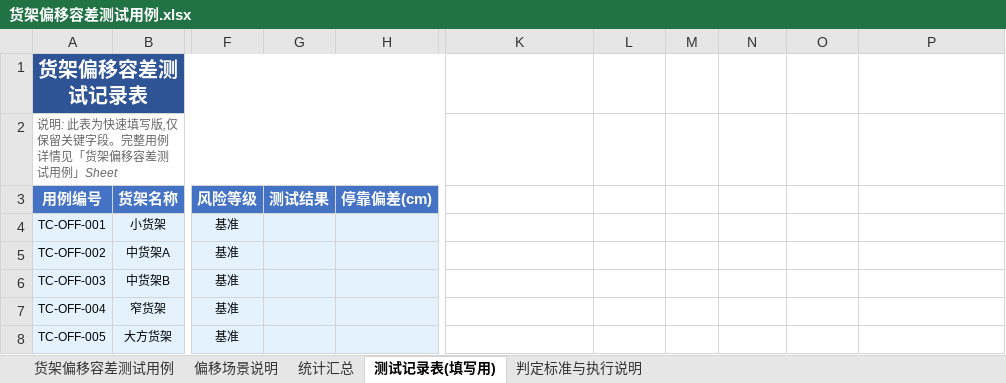
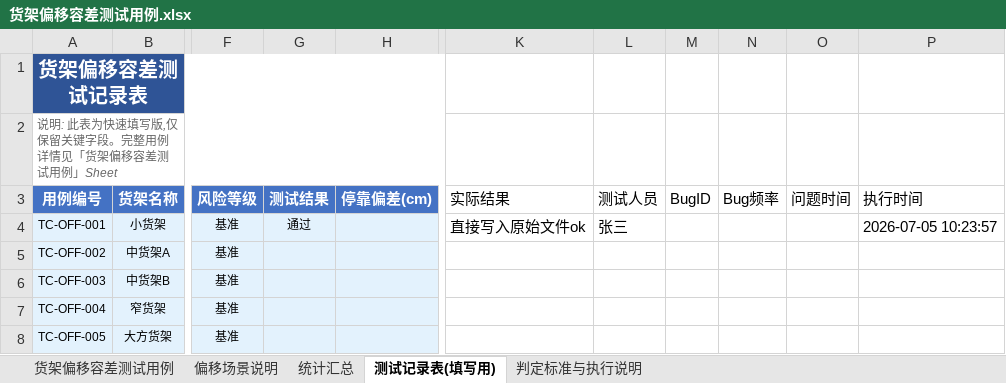
Before and after one commit to Akewu12138/testcase-viewer, an Excel workbook: testcases/货架偏移容差测试用例.xlsx, sheet 测试记录表(填写用), drawn as a sheet; only a part is shown, gaps mark what is left out; values as stored, in another font and other column widths than the file's, no borders; the diff names each change by its address in the sheet, - before the commit and + after, or states it on an @@ line.

Commit message:
v1.3.3: 修复 7 个 bug + _active.xlsx 去副本化 + Claude Code 行为约束
Bug 修复:
- B4: loadIssues 重复 catch 死代码导致 JS SyntaxError，前端不可用
- B5: detect_columns 后面列覆盖前面列映射
- B6: result_col 误匹配 Pass/Fail 列
- B7: read_testcases 改用 SAVE_COLUMNS 精确列名匹配
- B8: 自动识别 testcases 中任意 Excel 作为活跃文件
- B9: _pick_best_sheet 优先选有测试结果列的 Sheet
- B10: 移除 _active.xlsx 副本，直接读写原始 Excel (方案 A)

新功能:
- 测试人员/BugID/Bug频率(必现/高频/偶现/1次)/问题时间(失败自动记录)
- 问题列表第4标签页 + 全通过庆祝动画
- 搜索结果显示用例名称
- 前置条件蓝色边框、操作区 2x2 网格 UI 美化

文档:
- CLAUDE.md 新增 Claude Code 行为约束（防死循环/防重复打开浏览器）

```diff
--- a/testcases/货架偏移容差测试用例.xlsx (sheet 测试记录表(填写用))
+++ b/testcases/货架偏移容差测试用例.xlsx (sheet 测试记录表(填写用))
-K3: (empty)
+K3: 实际结果
-L3: (empty)
+L3: 测试人员
-M3: (empty)
+M3: BugID
-N3: (empty)
+N3: Bug频率
-O3: (empty)
+O3: 问题时间
-P3: (empty)
+P3: 执行时间
-G4 (测试结果): (empty)
+G4 (测试结果): 通过
-K4 (实际结果): (empty)
+K4 (实际结果): 直接写入原始文件ok
-L4 (测试人员): (empty)
+L4 (测试人员): 张三
-P4 (执行时间): (empty)
+P4 (执行时间): 2026-07-05 10:23:57
```
Also changed, not shown: 5 other files.
